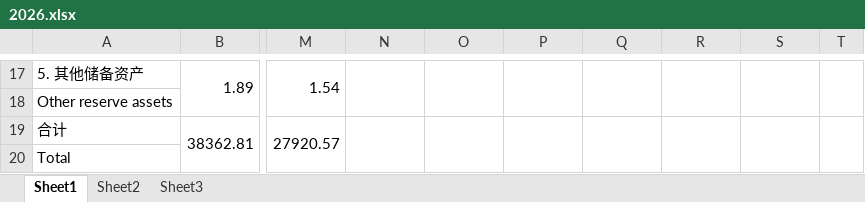
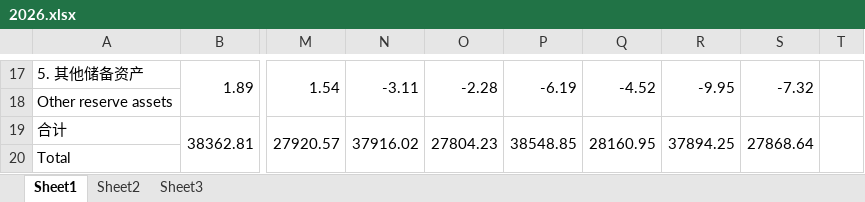
Before and after one commit to Ex-Caliburn/funny, an Excel workbook: stock/gold/2026.xlsx, sheet Sheet1, drawn as a sheet; only a part is shown, gaps mark what is left out; values as stored, in another font and other column widths than the file's, no borders; the diff covers the shown part only; the diff names each change by its address in the sheet, - before the commit and + after, or states it on an @@ line.

```diff
--- a/stock/gold/2026.xlsx (sheet Sheet1)
+++ b/stock/gold/2026.xlsx (sheet Sheet1)
-N17: (empty)
+N17: -3.11
-O17: (empty)
+O17: -2.28
-P17: (empty)
+P17: -6.19
-Q17: (empty)
+Q17: -4.52
-R17: (empty)
+R17: -9.95
-S17: (empty)
+S17: -7.32
-N19: (empty)
+N19: 37916.02
-O19: (empty)
+O19: 27804.23
-P19: (empty)
+P19: 38548.85
-Q19: (empty)
+Q19: 28160.95
-R19: (empty)
+R19: 37894.25
-S19: (empty)
+S19: 27868.64
```
Also changed, not shown: 31 edited cells elsewhere in this sheet, stock/gold_reserves/gold_reserves_2026Q1.xlsx, 57 other files.
